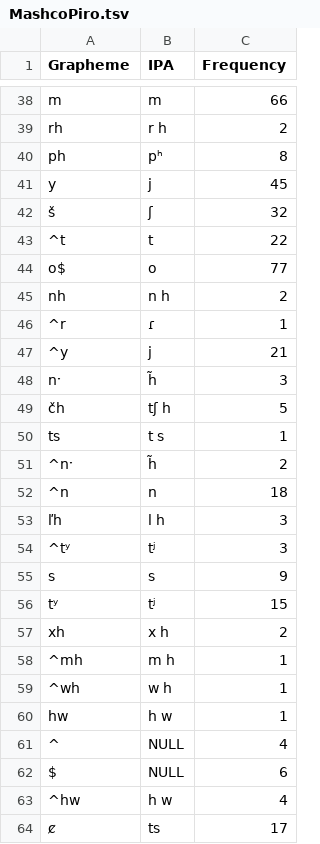
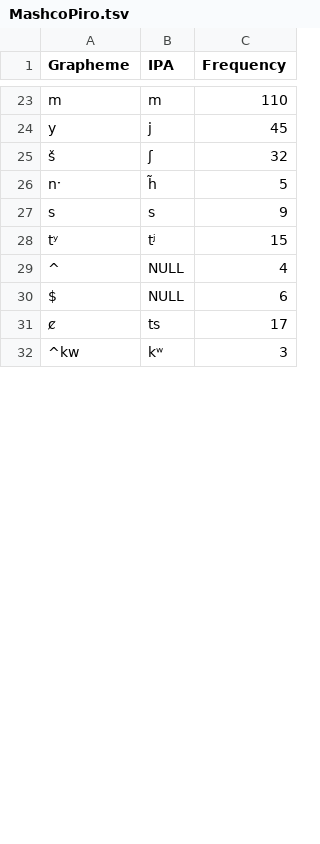
Before and after one commit to intercontinental-dictionary-series/keypano, a TSV file: etc/orthography/MashcoPiro.tsv, drawn as a sheet; only a part is shown, gaps mark what is left out; the shorter side is filled out with more unchanged rows; removed rows and columns are numbered as before the commit, all else as after; the diff covers the shown part only; the diff names each change by its address in the sheet, - before the commit and + after, or states it on an @@ line.

```diff
--- a/etc/orthography/MashcoPiro.tsv
+++ b/etc/orthography/MashcoPiro.tsv
-C23 (Frequency): 66
+C23 (Frequency): 110
-row 39: rh | r h | 2
-row 40: ph | pʰ | 8
-row 43: ^t | t | 22
-row 44: o$ | o | 77
-row 45: nh | n h | 2
-row 46: ^r | ɾ | 1
-row 47: ^y | j | 21
-C26 (Frequency): 3
+C26 (Frequency): 5
-row 49: čh | tʃ h | 5
-row 50: ts | t s | 1
-row 51: ^nˑ | h̃ | 2
-row 52: ^n | n | 18
-row 53: ľh | l h | 3
-row 54: ^tʸ | tʲ | 3
-row 57: xh | x h | 2
-row 58: ^mh | m h | 1
-row 59: ^wh | w h | 1
-row 60: hw | h w | 1
-row 63: ^hw | h w | 4
```
Also changed, not shown: 4 added rows, 39 removed rows, 1 moved row and 8 edited cells elsewhere in this file, etc/orthography/Aguaruna.tsv, etc/orthography/Aymara.tsv, 17 other files.
